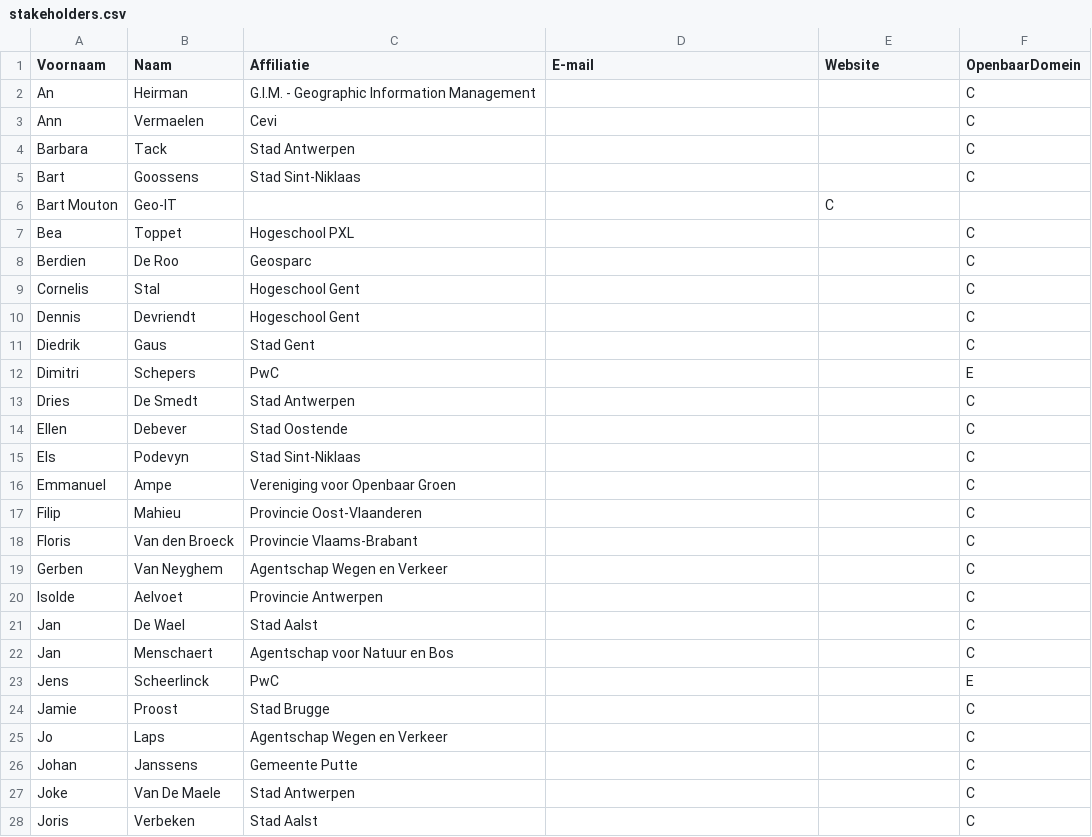
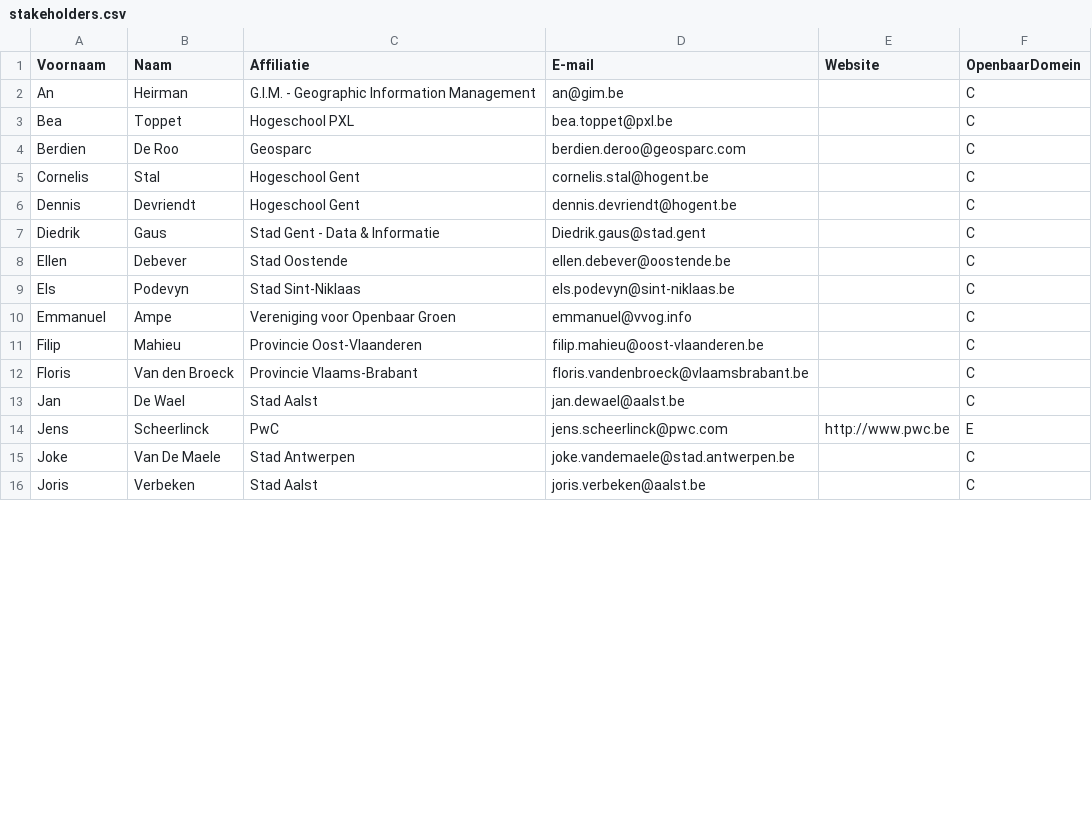
Before and after one commit to Informatievlaanderen/OSLOthema-openbaardomein, a CSV file: stakeholders.csv, drawn as a sheet; only a part is shown; the diff covers the shown part only.

Commit message:
stakeholders v1

```diff
--- a/stakeholders.csv
+++ b/stakeholders.csv
@@ -1,28 +1,16 @@
 Voornaam;Naam;Affiliatie;E-mail;Website;OpenbaarDomein;
-An;Heirman;G.I.M. - Geographic Information Management;;;C;
-Ann;Vermaelen;Cevi;;;C;
-Barbara;Tack;Stad Antwerpen;;;C;
-Bart;Goossens;Stad Sint-Niklaas;;;C;
-Bart Mouton;Geo-IT;;;C;
-Bea;Toppet;Hogeschool PXL;;;C;
-Berdien;De Roo;Geosparc;;;C;
-Cornelis;Stal;Hogeschool Gent;;;C;
-Dennis;Devriendt;Hogeschool Gent;;;C;
-Diedrik;Gaus;Stad Gent;;;C;
-Dimitri;Schepers;PwC;;;E;
-Dries;De Smedt;Stad Antwerpen;;;C;
-Ellen;Debever;Stad Oostende;;;C;
-Els;Podevyn;Stad Sint-Niklaas;;;C;
-Emmanuel;Ampe;Vereniging voor Openbaar Groen;;;C;
-Filip;Mahieu;Provincie Oost-Vlaanderen;;;C;
-Floris;Van den Broeck;Provincie Vlaams-Brabant;;;C;
-Gerben;Van Neyghem;Agentschap Wegen en Verkeer;;;C;
-Isolde;Aelvoet;Provincie Antwerpen;;;C;
-Jan;De Wael;Stad Aalst;;;C;
-Jan;Menschaert;Agentschap voor Natuur en Bos;;;C;
-Jens;Scheerlinck;PwC;;;E;
-Jamie;Proost;Stad Brugge;;;C;
-Jo;Laps;Agentschap Wegen en Verkeer;;;C;
-Johan;Janssens;Gemeente Putte;;;C;
-Joke;Van De Maele;Stad Antwerpen;;;C;
-Joris;Verbeken;Stad Aalst;;;C;
+An;Heirman;G.I.M. - Geographic Information Management;an@gim.be;;C;
+Bea;Toppet;Hogeschool PXL;bea.toppet@pxl.be;;C;
+Berdien;De Roo;Geosparc;berdien.deroo@geosparc.com;;C;
+Cornelis;Stal;Hogeschool Gent;cornelis.stal@hogent.be;;C;
+Dennis;Devriendt;Hogeschool Gent;dennis.devriendt@hogent.be;;C;
+Diedrik;Gaus;Stad Gent - Data & Informatie;Diedrik.gaus@stad.gent;;C;
+Ellen;Debever;Stad Oostende;ellen.debever@oostende.be;;C;
+Els;Podevyn;Stad Sint-Niklaas;els.podevyn@sint-niklaas.be;;C;
+Emmanuel;Ampe;Vereniging voor Openbaar Groen;emmanuel@vvog.info;;C;
+Filip;Mahieu;Provincie Oost-Vlaanderen;filip.mahieu@oost-vlaanderen.be;;C;
+Floris;Van den Broeck;Provincie Vlaams-Brabant;floris.vandenbroeck@vlaamsbrabant.be;;C;
+Jan;De Wael;Stad Aalst;jan.dewael@aalst.be;;C;
+Jens;Scheerlinck;PwC;jens.scheerlinck@pwc.com;http://www.pwc.be;E;
+Joke;Van De Maele;Stad Antwerpen;joke.vandemaele@stad.antwerpen.be;;C;
+Joris;Verbeken;Stad Aalst;joris.verbeken@aalst.be;;C;
```
Also changed, not shown: 1 added row, 11 removed rows and 19 edited cells elsewhere in this file.
